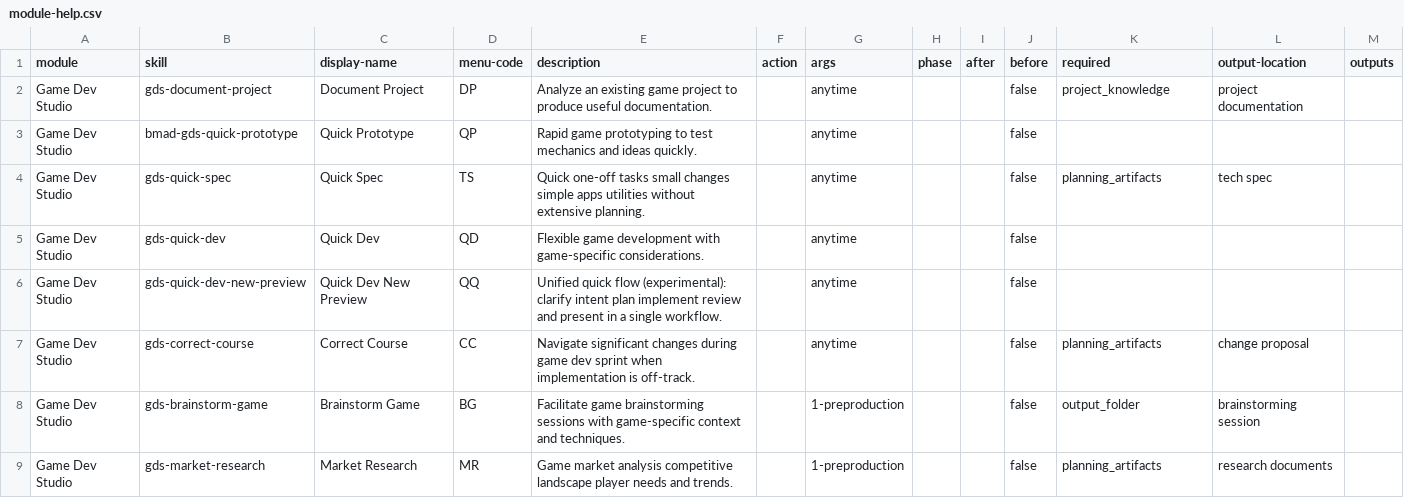
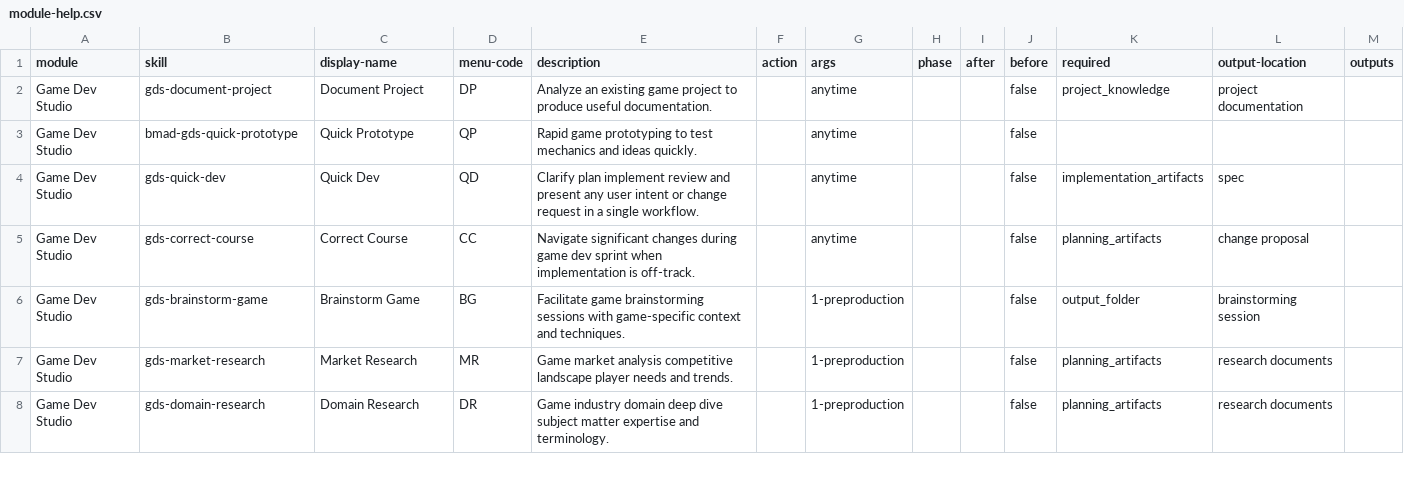
Before and after one commit to atkinsonbg/bmad-module-game-dev-studio, a CSV file: src/module-help.csv, drawn as a sheet; only a part is shown; the shorter side is filled out with more unchanged rows.

```diff
--- a/src/module-help.csv
+++ b/src/module-help.csv
@@ -3,5 +3,3 @@ Game Dev Studio,gds-document-project,Document Project,DP,Analyze an existing gam
 Game Dev Studio,bmad-gds-quick-prototype,Quick Prototype,QP,Rapid game prototyping to test mechanics and ideas quickly.,,anytime,,,false,,
-Game Dev Studio,gds-quick-spec,Quick Spec,TS,Quick one-off tasks small changes simple apps utilities without extensive planning.,,anytime,,,false,planning_artifacts,tech spec
-Game Dev Studio,gds-quick-dev,Quick Dev,QD,Flexible game development with game-specific considerations.,,anytime,,,false,,
-Game Dev Studio,gds-quick-dev-new-preview,Quick Dev New Preview,QQ,Unified quick flow (experimental): clarify intent plan implement review and present in a single workflow.,,anytime,,,false,,
+Game Dev Studio,gds-quick-dev,Quick Dev,QD,Clarify plan implement review and present any user intent or change request in a single workflow.,,anytime,,,false,implementation_artifacts,spec
 Game Dev Studio,gds-correct-course,Correct Course,CC,Navigate significant changes during game dev sprint when implementation is off-track.,,anytime,,,false,planning_artifacts,change proposal
```
Also changed, not shown: 33 other files.
